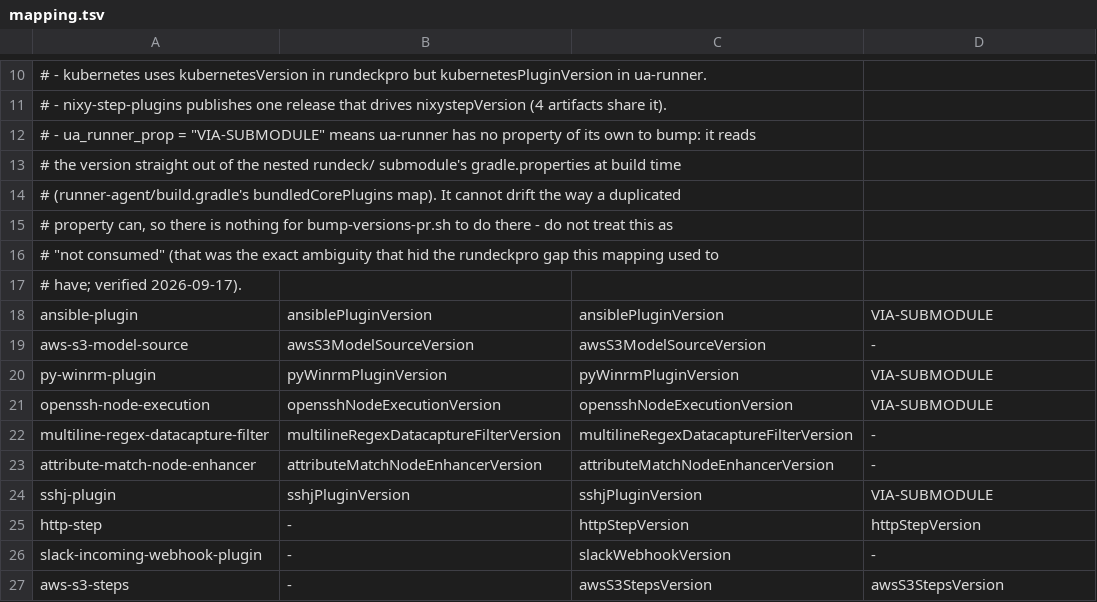
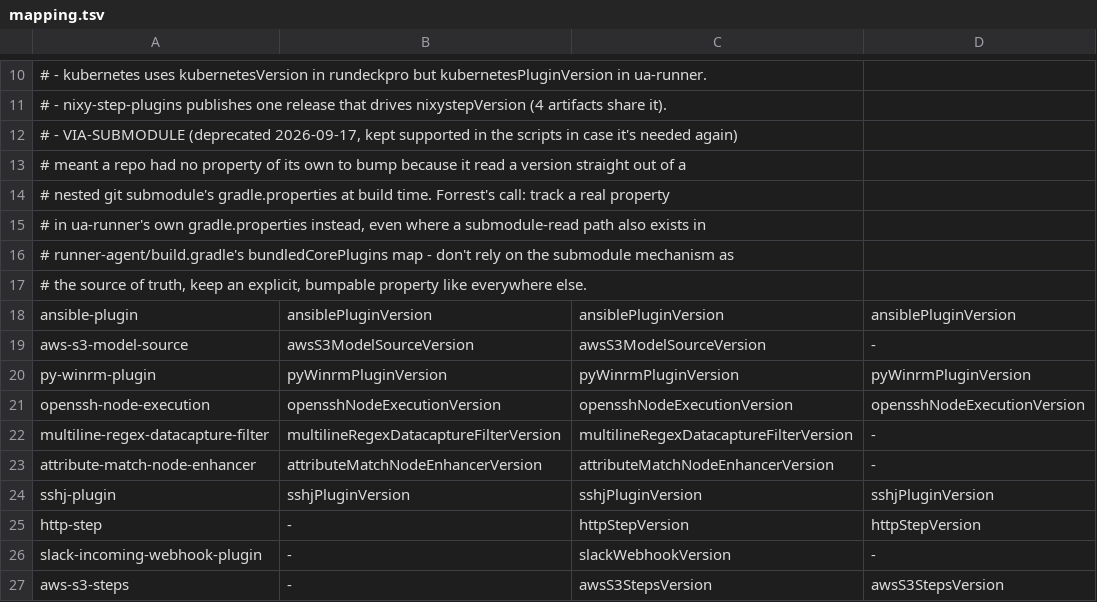
Before and after one commit to rundeck-plugins/.github, a TSV file: skills/rundeck-plugin-versions/mapping.tsv, drawn as a sheet; only a part is shown, gaps mark what is left out.

Commit message:
Harden rundeck-plugin-versions skill after two real misses
Three fixes, all found by revisiting this skill after the ua-runner
ansible-plugin gap:

1. mapping.tsv: ua-runner now tracks a real ansiblePluginVersion,
   pyWinrmPluginVersion, opensshNodeExecutionVersion, sshjPluginVersion
   property (Forrest's call - track a real property rather than rely on
   runner-agent/build.gradle's submodule-read mechanism as the source of
   truth). Retired the VIA-SUBMODULE token from the data (kept supported
   in the scripts in case a future case needs it).

2. Fixed a real bug in both check-versions.sh and bump-versions-pr.sh:
   prop_ver()'s grep|head|sed pipeline exits 1 when a property genuinely
   isn't present yet, and under this script's set -euo pipefail, that
   silently killed the whole script (no error, just stopped) instead of
   reporting 'not found' like every other missing-property case. Found
   for real running check-versions.sh --plugin ansible-plugin right
   after adding it to ua-runner's mapping.tsv column, before the PR
   adding the actual property had merged.

3. Added scripts/audit-consumption.sh (Workflow D): read-only sweep that
   greps every '-' cell's repo for a real dependency reference to that
   plugin, in both compact and verbose Gradle syntax. Verified it catches
   both kinds of gap found this week (a plain compact-syntax grep alone
   would have missed rundeck-ec2-nodes-plugin's verbose-syntax dependency,
   same as the first time this was tried by hand) by deliberately
   reverting mapping.tsv to the old wrong state and confirming it flags
   exactly those rows, then restoring the correct file.

```diff
--- a/skills/rundeck-plugin-versions/mapping.tsv
+++ b/skills/rundeck-plugin-versions/mapping.tsv
@@ -11,15 +11,15 @@
 #   - nixy-step-plugins publishes one release that drives nixystepVersion (4 artifacts share it).
-#   - ua_runner_prop = "VIA-SUBMODULE" means ua-runner has no property of its own to bump: it reads
-#     the version straight out of the nested rundeck/ submodule's gradle.properties at build time
-#     (runner-agent/build.gradle's bundledCorePlugins map). It cannot drift the way a duplicated
-#     property can, so there is nothing for bump-versions-pr.sh to do there - do not treat this as
-#     "not consumed" (that was the exact ambiguity that hid the rundeckpro gap this mapping used to
-#     have; verified 2026-09-17).
-ansible-plugin	ansiblePluginVersion	ansiblePluginVersion	VIA-SUBMODULE
+#   - VIA-SUBMODULE (deprecated 2026-09-17, kept supported in the scripts in case it's needed again)
+#     meant a repo had no property of its own to bump because it read a version straight out of a
+#     nested git submodule's gradle.properties at build time. Forrest's call: track a real property
+#     in ua-runner's own gradle.properties instead, even where a submodule-read path also exists in
+#     runner-agent/build.gradle's bundledCorePlugins map - don't rely on the submodule mechanism as
+#     the source of truth, keep an explicit, bumpable property like everywhere else.
+ansible-plugin	ansiblePluginVersion	ansiblePluginVersion	ansiblePluginVersion
 aws-s3-model-source	awsS3ModelSourceVersion	awsS3ModelSourceVersion	-
-py-winrm-plugin	pyWinrmPluginVersion	pyWinrmPluginVersion	VIA-SUBMODULE
-openssh-node-execution	opensshNodeExecutionVersion	opensshNodeExecutionVersion	VIA-SUBMODULE
+py-winrm-plugin	pyWinrmPluginVersion	pyWinrmPluginVersion	pyWinrmPluginVersion
+openssh-node-execution	opensshNodeExecutionVersion	opensshNodeExecutionVersion	opensshNodeExecutionVersion
 multiline-regex-datacapture-filter	multilineRegexDatacaptureFilterVersion	multilineRegexDatacaptureFilterVersion	-
 attribute-match-node-enhancer	attributeMatchNodeEnhancerVersion	attributeMatchNodeEnhancerVersion	-
-sshj-plugin	sshjPluginVersion	sshjPluginVersion	VIA-SUBMODULE
+sshj-plugin	sshjPluginVersion	sshjPluginVersion	sshjPluginVersion
 http-step	-	httpStepVersion	httpStepVersion
```
Also changed, not shown: 5 other files.
